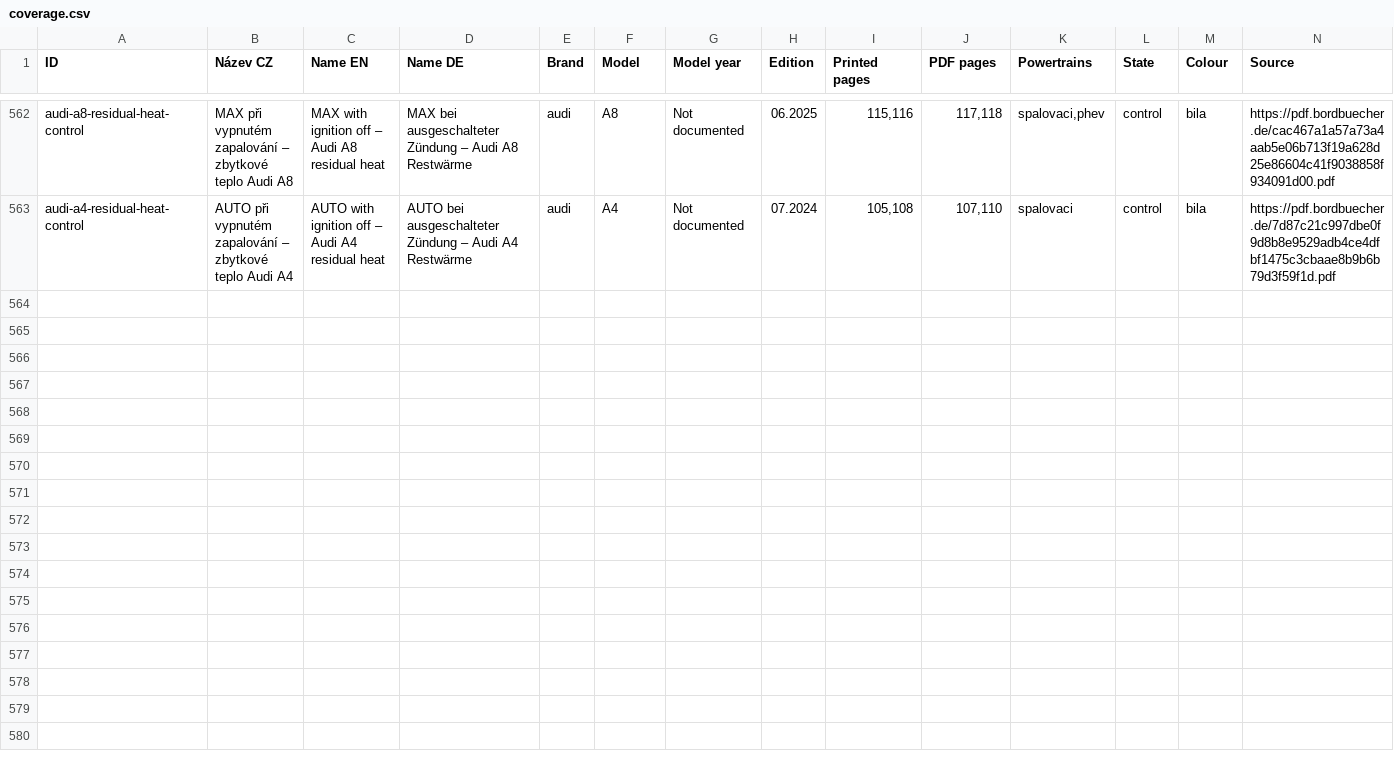
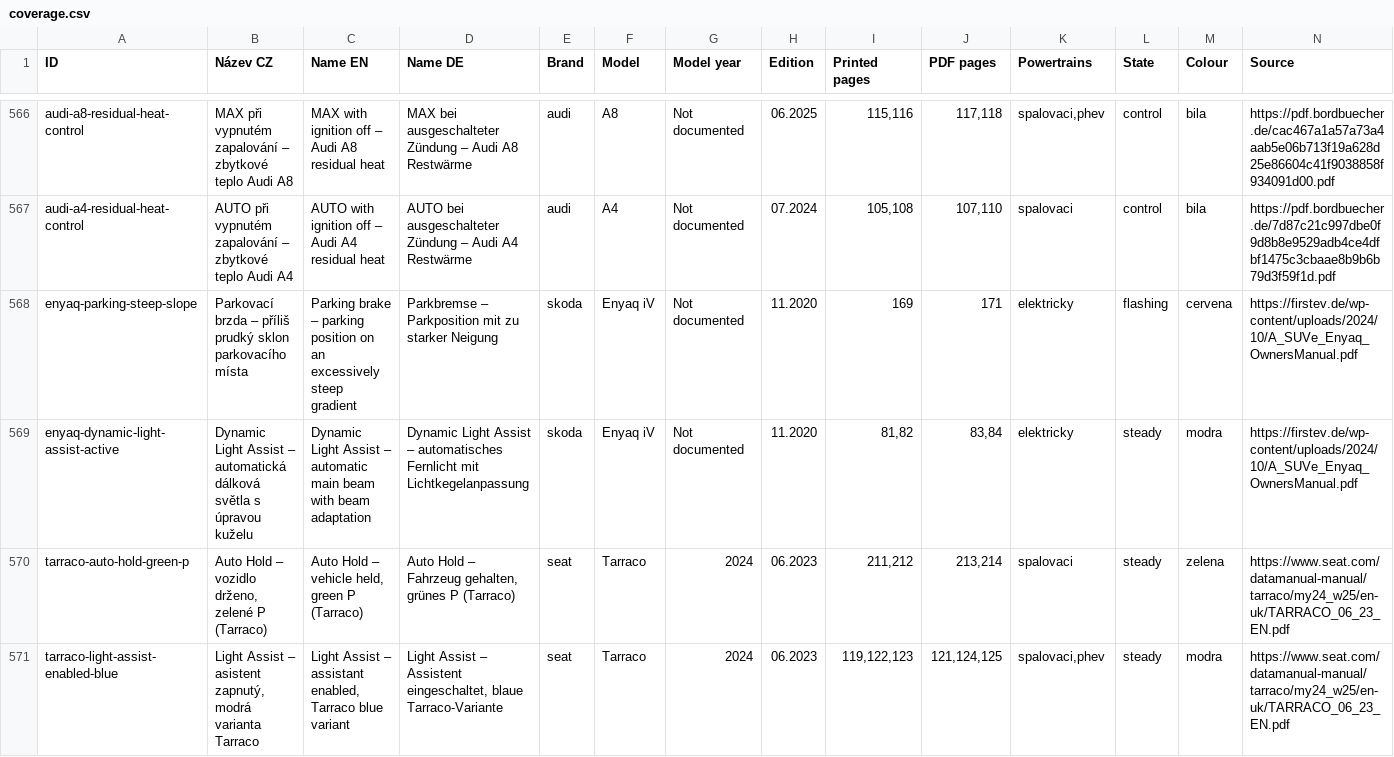
Before and after one commit to lioilsources/jasservis, a CSV file: jasservis.cz/_warnings/coverage.csv, drawn as a sheet; only a part is shown, gaps mark what is left out; rows hold the shown columns only; the diff covers the shown part only; the diff names each change by its address in the sheet, - before the commit and + after, or states it on an @@ line.

```diff
--- a/jasservis.cz/_warnings/coverage.csv
+++ b/jasservis.cz/_warnings/coverage.csv
+row 568: enyaq-parking-steep-slope | Parkovací brzda – příliš prudký sklon parkovacího místa | Parking brake – parking position on an excessively steep gradient | Parkbremse – Parkposition mit zu starker Neigung | skoda | Enyaq iV | Not documented | 11.2020 | 169 | 171 | elektricky | flashing | cervena | https://firstev.de/wp-content/uploads/2024/10/A_SUVe_Enyaq_OwnersManual.pdf
+row 569: enyaq-dynamic-light-assist-active | Dynamic Light Assist – automatická dálková světla s úpravou kuželu | Dynamic Light Assist – automatic main beam with beam adaptation | Dynamic Light Assist – automatisches Fernlicht mit Lichtkegelanpassung | skoda | Enyaq iV | Not documented | 11.2020 | 81,82 | 83,84 | elektricky | steady | modra | https://firstev.de/wp-content/uploads/2024/10/A_SUVe_Enyaq_OwnersManual.pdf
+row 570: tarraco-auto-hold-green-p | Auto Hold – vozidlo drženo, zelené P (Tarraco) | Auto Hold – vehicle held, green P (Tarraco) | Auto Hold – Fahrzeug gehalten, grünes P (Tarraco) | seat | Tarraco | 2024 | 06.2023 | 211,212 | 213,214 | spalovaci | steady | zelena | https://www.seat.com/datamanual-manual/tarraco/my24_w25/en-uk/TARRACO_06_23_EN.pdf
+row 571: tarraco-light-assist-enabled-blue | Light Assist – asistent zapnutý, modrá varianta Tarraco | Light Assist – assistant enabled, Tarraco blue variant | Light Assist – Assistent eingeschaltet, blaue Tarraco-Variante | seat | Tarraco | 2024 | 06.2023 | 119,122,123 | 121,124,125 | spalovaci,phev | steady | modra | https://www.seat.com/datamanual-manual/tarraco/my24_w25/en-uk/TARRACO_06_23_EN.pdf
```
Also changed, not shown: 7 added rows and 10 edited cells elsewhere in this file, jasservis.cz/_warnings/brand-functional-review.cs.csv, jasservis.cz/_warnings/brand-functional-review.de.csv, 44 other files.
